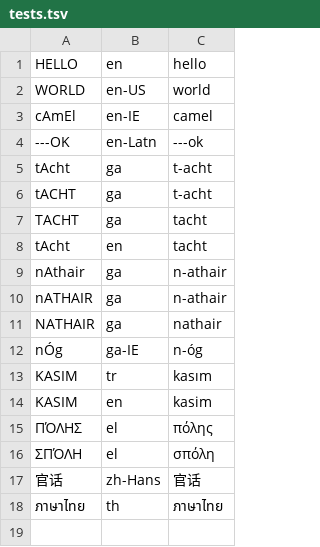
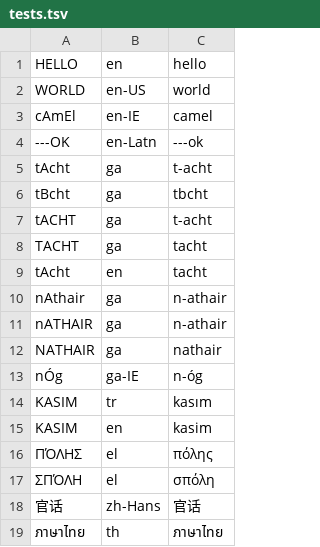
Before and after one commit to kscanne/5030, a TSV file: S21/pnklshh/tests.tsv, drawn as a sheet; the diff names each change by its address in the sheet, - before the commit and + after, or states it on an @@ line.

Commit message:
Changes in tsv file path and added a test case

```diff
--- a/S21/pnklshh/tests.tsv
+++ b/S21/pnklshh/tests.tsv
+row 6: tBcht | ga | tbcht
```
Also changed, not shown: 1 other file.
